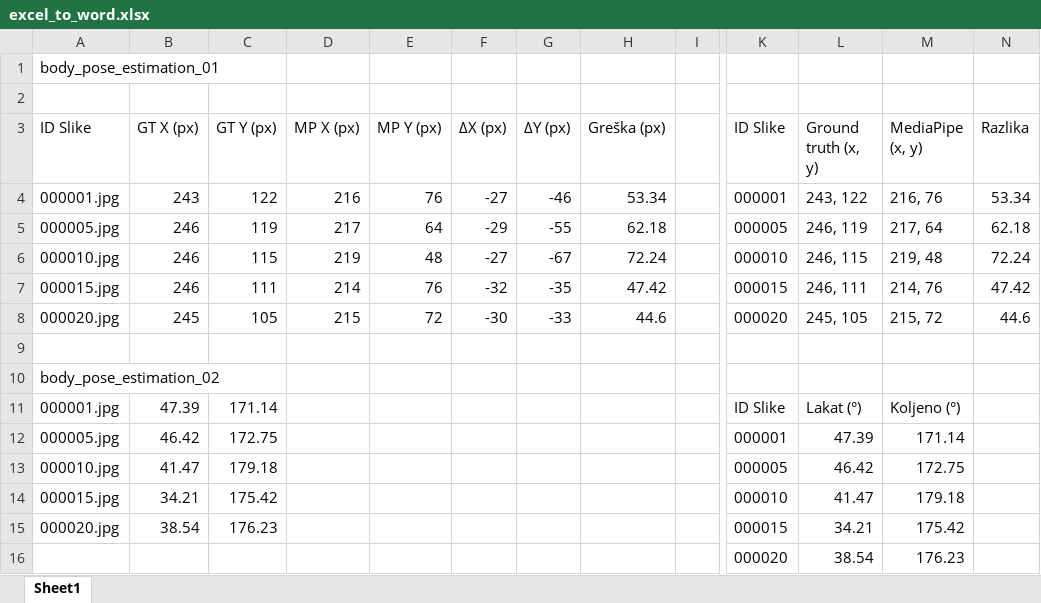
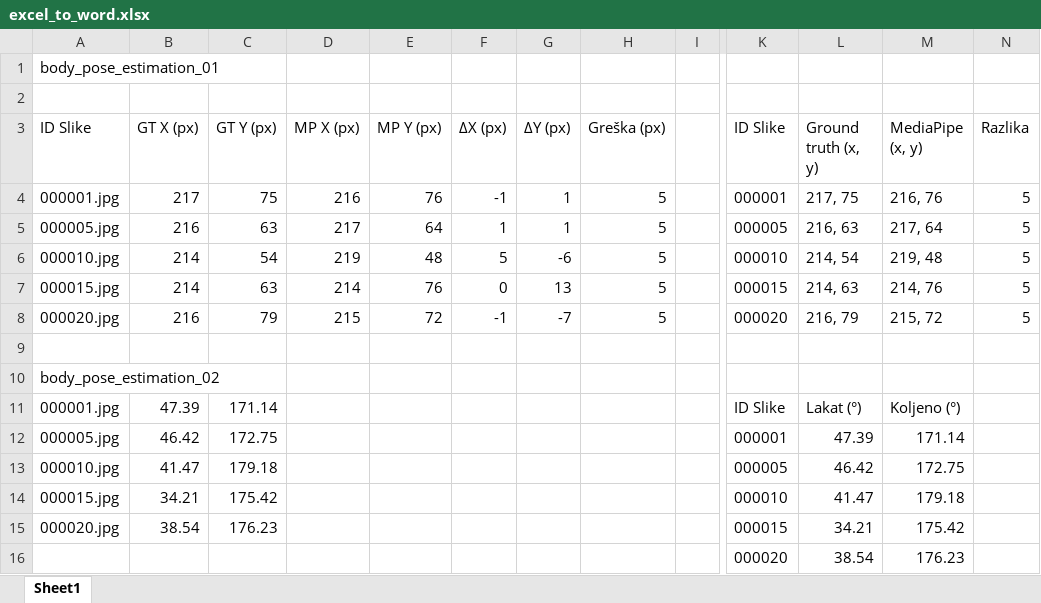
Before and after one commit to KxHartl/interakcija-covjeka-i-robota, an Excel workbook: student_assignment_03/outputs/excel/excel_to_word.xlsx, sheet Sheet1, drawn as a sheet; only a part is shown, gaps mark what is left out; values as stored, in another font and other column widths than the file's, no borders; the diff names each change by its address in the sheet, - before the commit and + after, or states it on an @@ line.

```diff
--- a/student_assignment_03/outputs/excel/excel_to_word.xlsx (sheet Sheet1)
+++ b/student_assignment_03/outputs/excel/excel_to_word.xlsx (sheet Sheet1)
-B4 (GT X (px)): 243
+B4 (GT X (px)): 217
-C4 (GT Y (px)): 122
+C4 (GT Y (px)): 75
-F4 (ΔX (px)): -27
+F4 (ΔX (px)): -1
-G4 (ΔY (px)): -46
+G4 (ΔY (px)): 1
-H4 (Greška (px)): 53.34
+H4 (Greška (px)): 5
-L4 (Ground truth (x, y)): 243, 122
+L4 (Ground truth (x, y)): 217, 75
-N4 (Razlika): 53.34
+N4 (Razlika): 5
-B5 (GT X (px)): 246
+B5 (GT X (px)): 216
-C5 (GT Y (px)): 119
+C5 (GT Y (px)): 63
-F5 (ΔX (px)): -29
+F5 (ΔX (px)): 1
-G5 (ΔY (px)): -55
+G5 (ΔY (px)): 1
-H5 (Greška (px)): 62.18
+H5 (Greška (px)): 5
-L5 (Ground truth (x, y)): 246, 119
+L5 (Ground truth (x, y)): 216, 63
-N5 (Razlika): 62.18
+N5 (Razlika): 5
-B6:B7 (GT X (px)): 246
+B6:B7 (GT X (px)): 214
-C6 (GT Y (px)): 115
+C6 (GT Y (px)): 54
-F6 (ΔX (px)): -27
+F6 (ΔX (px)): 5
-G6 (ΔY (px)): -67
+G6 (ΔY (px)): -6
-H6 (Greška (px)): 72.24
+H6 (Greška (px)): 5
-L6 (Ground truth (x, y)): 246, 115
+L6 (Ground truth (x, y)): 214, 54
-N6 (Razlika): 72.24
+N6 (Razlika): 5
-C7 (GT Y (px)): 111
+C7 (GT Y (px)): 63
-F7 (ΔX (px)): -32
+F7 (ΔX (px)): 0
-G7 (ΔY (px)): -35
+G7 (ΔY (px)): 13
-H7 (Greška (px)): 47.42
+H7 (Greška (px)): 5
-L7 (Ground truth (x, y)): 246, 111
+L7 (Ground truth (x, y)): 214, 63
-N7 (Razlika): 47.42
+N7 (Razlika): 5
-B8 (GT X (px)): 245
+B8 (GT X (px)): 216
-C8 (GT Y (px)): 105
+C8 (GT Y (px)): 79
-F8 (ΔX (px)): -30
+F8 (ΔX (px)): -1
-G8 (ΔY (px)): -33
+G8 (ΔY (px)): -7
-H8 (Greška (px)): 44.6
+H8 (Greška (px)): 5
-L8 (Ground truth (x, y)): 245, 105
+L8 (Ground truth (x, y)): 216, 79
-N8 (Razlika): 44.6
+N8 (Razlika): 5
```
Also changed, not shown: 7 other files.
